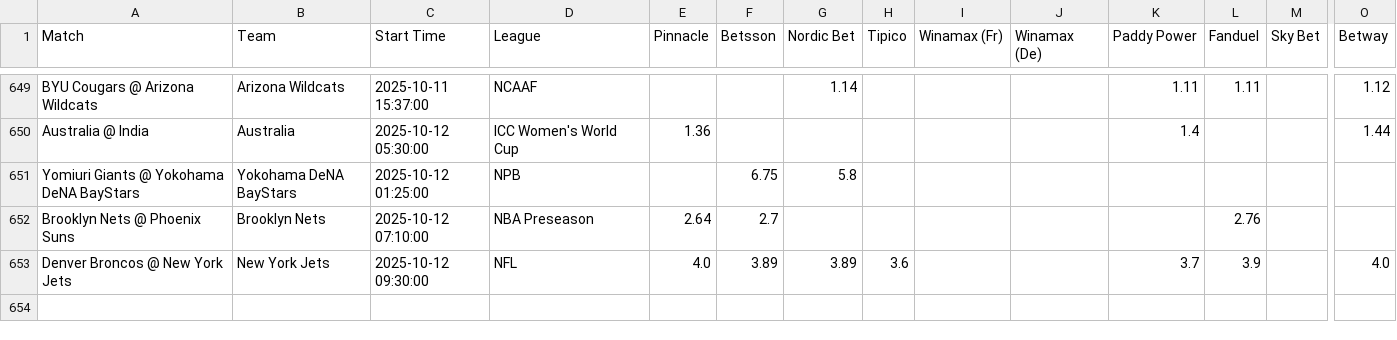
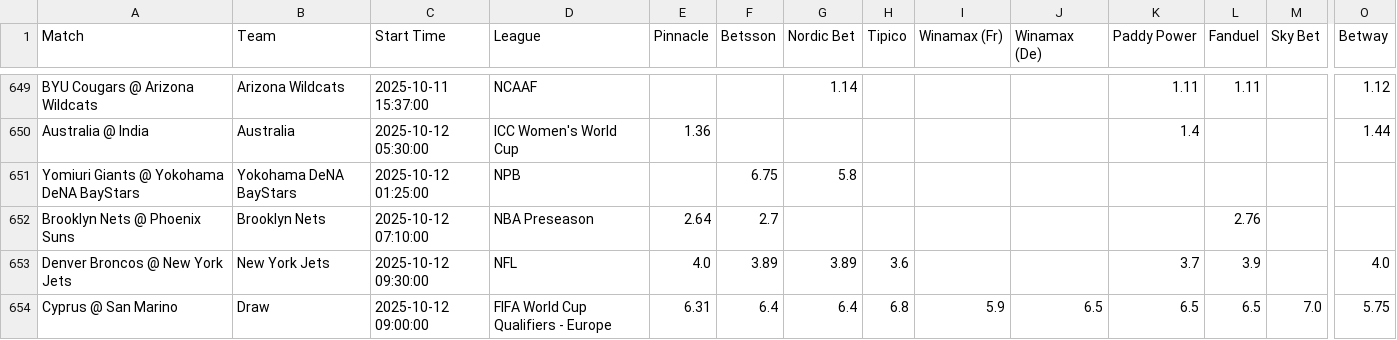
Before and after one commit to aqsmith02/paper-betting-tracker, a CSV file: codebase/data/master_random_full.csv, drawn as a sheet; only a part is shown, gaps mark what is left out; rows hold the shown columns only; the diff names each change by its address in the sheet, - before the commit and + after, or states it on an @@ line.

```diff
--- a/codebase/data/master_random_full.csv
+++ b/codebase/data/master_random_full.csv
+row 654: Cyprus @ San Marino | Draw | 2025-10-12 09:00:00 | FIFA World Cup Qualifiers - Europe | 6.31 | 6.4 | 6.4 | 6.8 | 5.9 | 6.5 | 6.5 | 6.5 | 7.0 | 5.75
```
Also changed, not shown: codebase/data/master_random_bets.csv.
